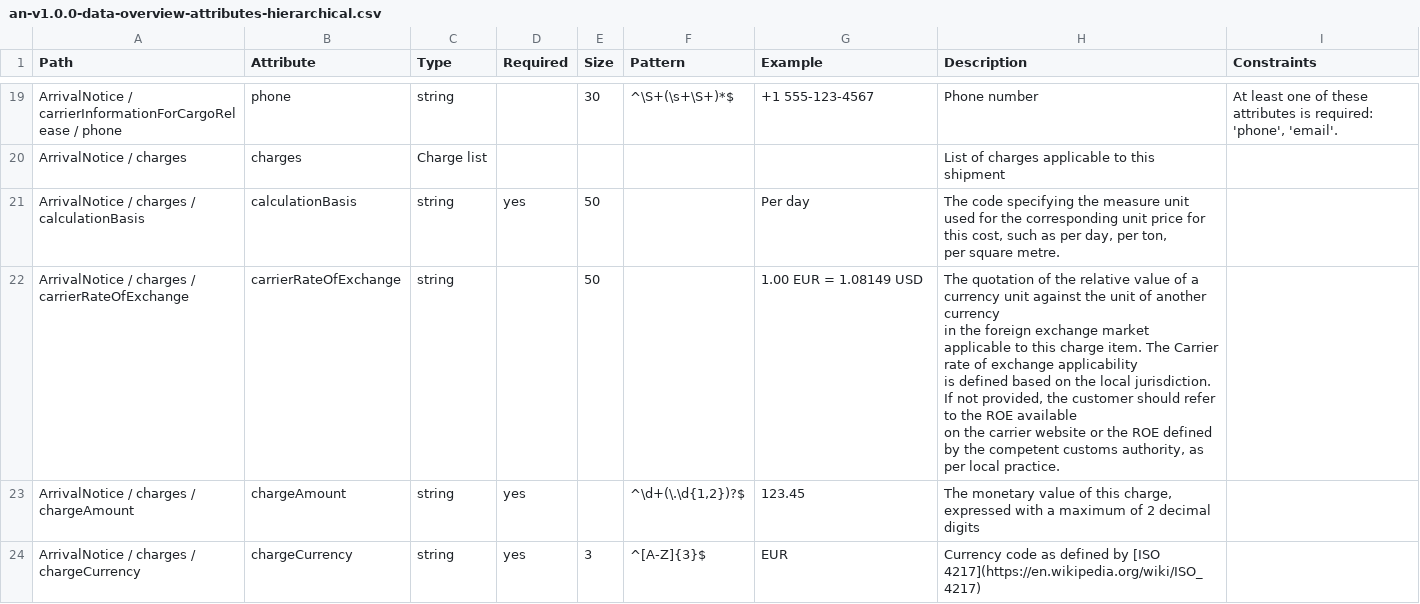
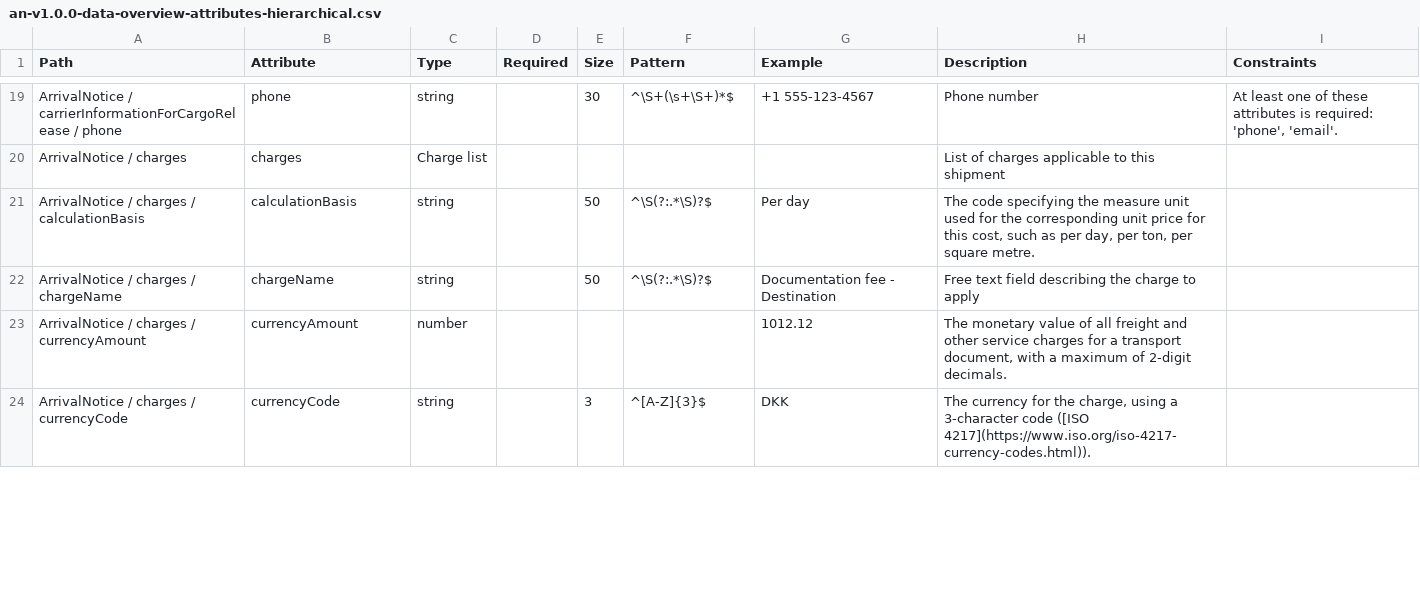
Before and after one commit to dcsaorg/Conformance-Gateway, a CSV file: specifications/generated-resources/standards/an/v100/an-v1.0.0-data-overview-attributes-hierarchical.csv, drawn as a sheet; only a part is shown, gaps mark what is left out; removed rows and columns are numbered as before the commit, all else as after; ↵ is a line break in a cell; the diff covers the shown part only; the diff names each change by its address in the sheet, - before the commit and + after, or states it on an @@ line.

Commit message:
SD-2173 Promoting eBL Charge to DT and reusing it in AN

```diff
--- a/specifications/generated-resources/standards/an/v100/an-v1.0.0-data-overview-attributes-hierarchical.csv
+++ b/specifications/generated-resources/standards/an/v100/an-v1.0.0-data-overview-attributes-hierarchical.csv
-D21 (Required): yes
+D21 (Required): (empty)
-F21 (Pattern): (empty)
+F21 (Pattern): ^\S(?:.*\S)?$
-H21 (Description): …square metre.
+H21 (Description): …square metre.
-row 22: ArrivalNotice / charges / carrierRateOfExchange | carrierRateOfExchange | string |  | 50 |  | 1.00 EUR = 1.08149 USD | The quotation of the relative value of a currency unit against the unit of another currency ↵ in the foreign exchange market applicable to this charge item. The Carrier rate of exchange applicability ↵ is defined based on the local jurisdiction. If not provided, the customer should refer to the ROE available ↵ on the carrier website or the ROE defined by the competent customs authority, as per local practice.
-row 23: ArrivalNotice / charges / chargeAmount | chargeAmount | string | yes |  | ^\d+(\.\d{1,2})?$ | 123.45 | The monetary value of this charge, expressed with a maximum of 2 decimal digits
+row 22: ArrivalNotice / charges / chargeName | chargeName | string |  | 50 | ^\S(?:.*\S)?$ | Documentation fee - Destination | Free text field describing the charge to apply
+row 23: ArrivalNotice / charges / currencyAmount | currencyAmount | number |  |  |  | 1012.12 | The monetary value of all freight and other service charges for a transport document, with a maximum of 2-digit decimals.
-A24 (Path): ArrivalNotice / charges / chargeCurrency
+A24 (Path): ArrivalNotice / charges / currencyCode
-B24 (Attribute): chargeCurrency
+B24 (Attribute): currencyCode
-D24 (Required): yes
+D24 (Required): (empty)
-G24 (Example): EUR
+G24 (Example): DKK
-H24 (Description): Currency code as defined by [ISO 4217](https://en.wikipedia.org/wiki/ISO_4217)
+H24 (Description): The currency for the charge, using a 3-character code ([ISO 4217](https://www.iso.org/iso-4217-currency-codes.html)).
```
Also changed, not shown: 3 removed rows and 12 edited cells elsewhere in this file, specifications/generated-resources/standards/an/v100/an-v1.0.0-data-overview-attributes-normalized.csv, 7 other files.
